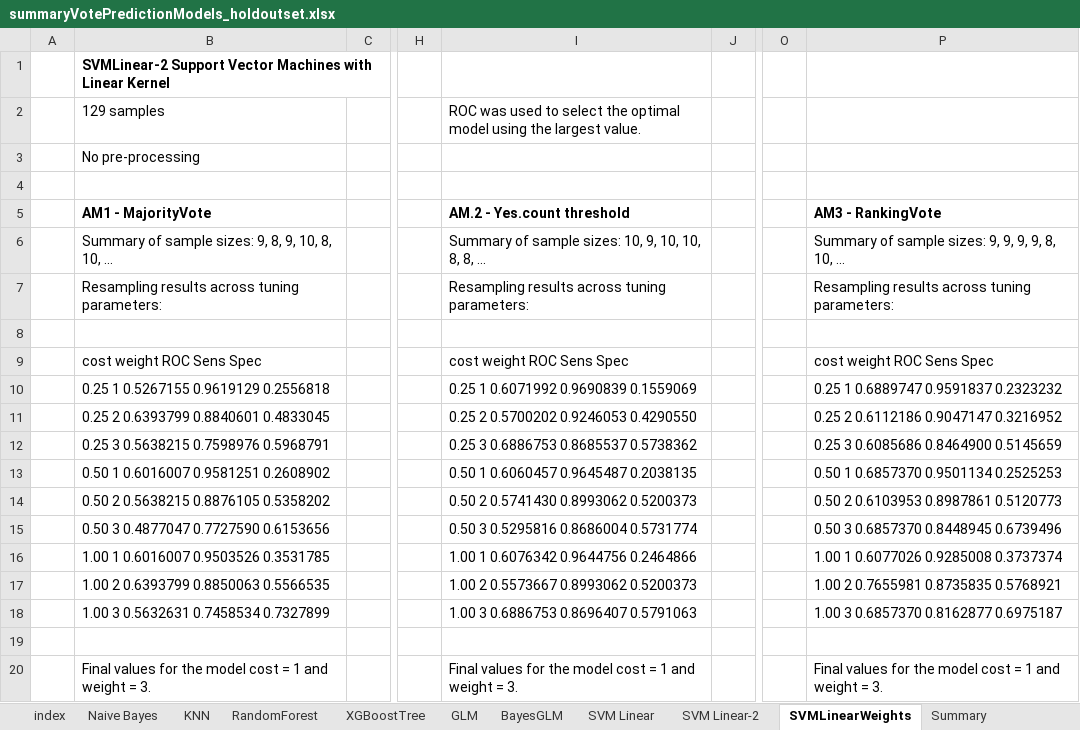
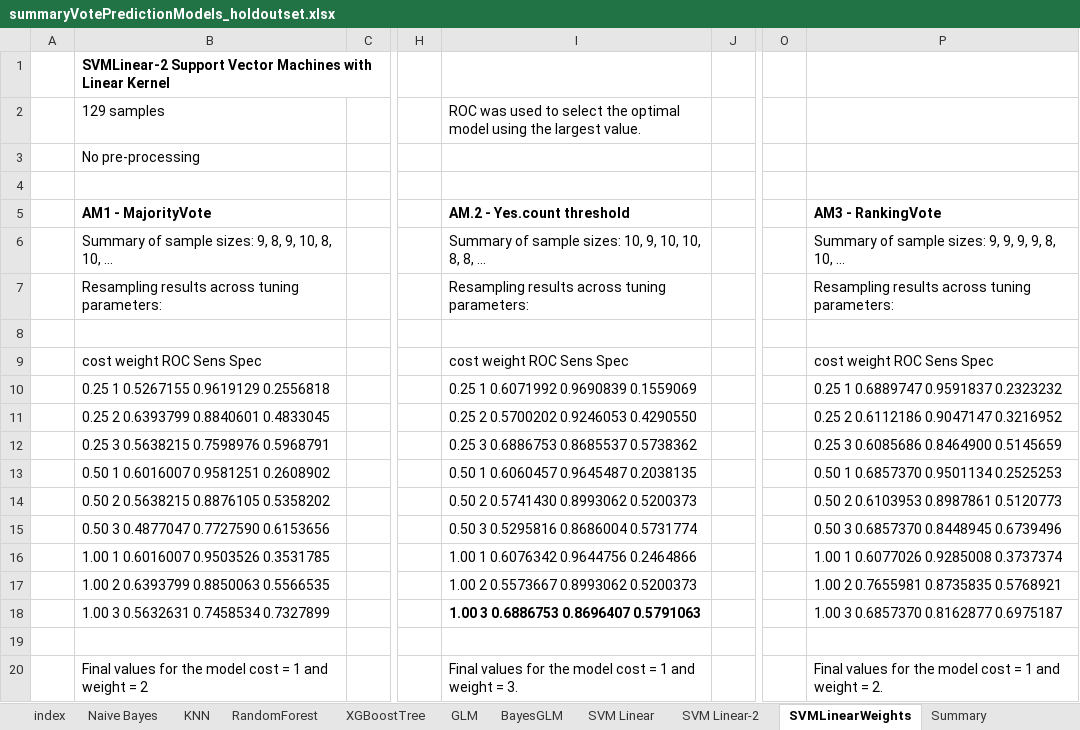
Before and after one commit to christianadriano/ML_VotingAggregation, an Excel workbook: summaryVotePredictionModels_holdoutset.xlsx, sheet SVMLinearWeights, drawn as a sheet; only a part is shown, gaps mark what is left out; values as stored, in another font and other column widths than the file's, no borders; the diff names each change by its address in the sheet, - before the commit and + after, or states it on an @@ line.

```diff
--- a/summaryVotePredictionModels_holdoutset.xlsx (sheet SVMLinearWeights)
+++ b/summaryVotePredictionModels_holdoutset.xlsx (sheet SVMLinearWeights)
-I18 bold: off
+I18 bold: on
-B20: …weight = 3.
+B20: …weight = 2
-P20: …weight = 3.
+P20: …weight = 2.
```
Also changed, not shown: sheet Summary, sheet XGBoostTree, sheet SVM Linear-2.
